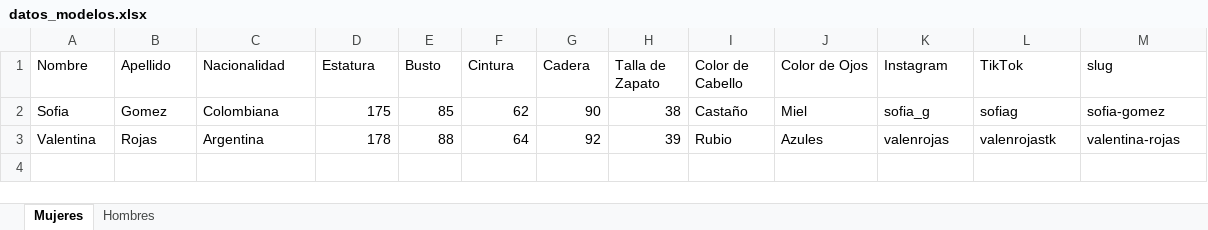
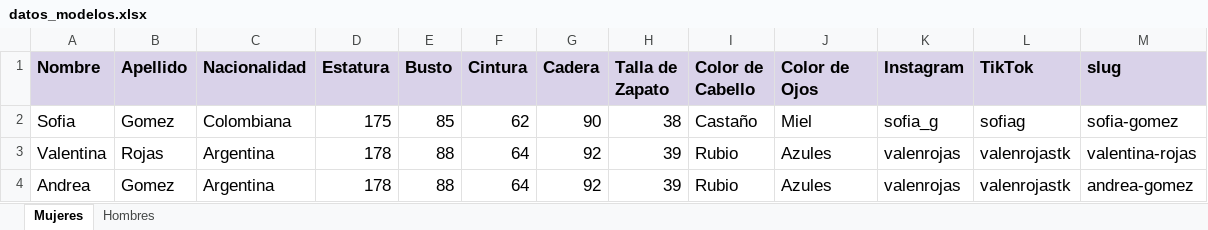
Before and after one commit to smmiz/management-web, an Excel workbook: datos_modelos.xlsx, sheet Mujeres, drawn as a sheet; values as stored, in another font and other column widths than the file's, no borders; charts and pictures not drawn; the diff names each change by its address in the sheet, - before the commit and + after, or states it on an @@ line.

Commit message:
Add files via upload

```diff
--- a/datos_modelos.xlsx (sheet Mujeres)
+++ b/datos_modelos.xlsx (sheet Mujeres)
@@ A1:M1 fill: none → #D9D2E9, bold: off → on @@
@@ A1:M3 text size: larger @@
+row 4: Andrea | Gomez | Argentina | 178 | 88 | 64 | 92 | 39 | Rubio | Azules | valenrojas | valenrojastk | andrea-gomez
```
Also changed, not shown: sheet Hombres.
